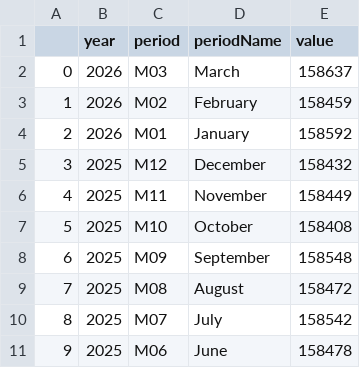
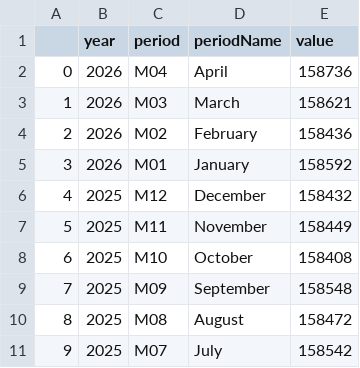
Before and after one commit to anicklous/econ8320-final-project, a CSV file: nonfarm.csv, drawn as a sheet; only a part is shown; the shorter side is filled out with more unchanged rows; addresses are those after the commit; the diff names each change by its address in the sheet, - before the commit and + after, or states it on an @@ line.

```diff
--- a/nonfarm.csv
+++ b/nonfarm.csv
+row 2: 0 | 2026 | M04 | April | 158736
@@ column A renumbered from row 3 down @@
-E3 (value): 158637
+E3 (value): 158621
-E4 (value): 158459
+E4 (value): 158436
```
Also changed, not shown: avgHourly.csv, exportIndex.csv, 2 other files.
